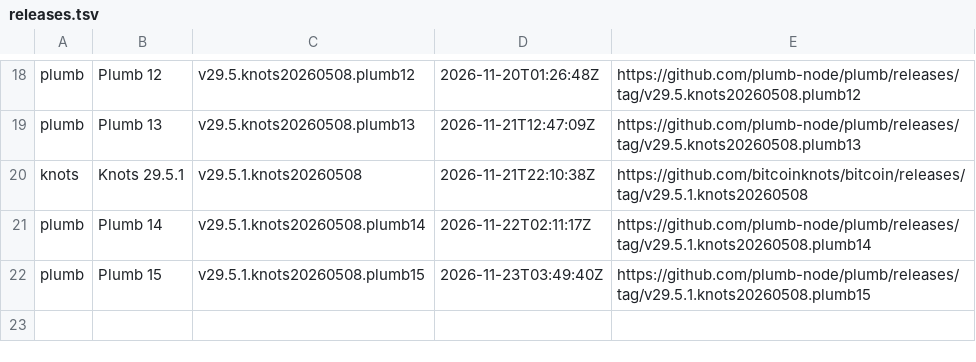
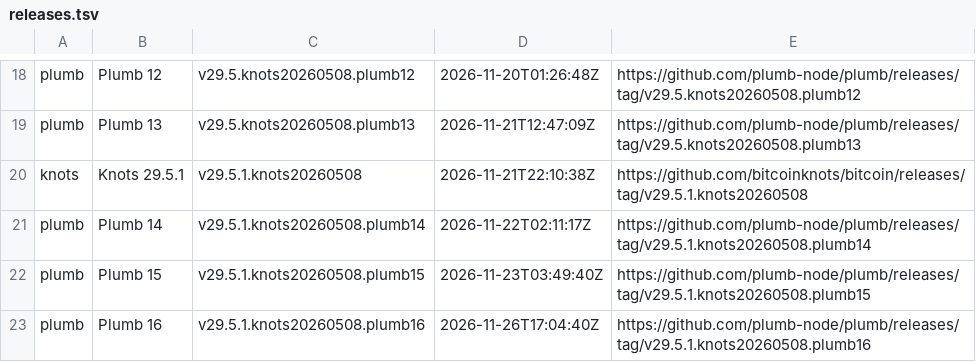
Before and after one commit to jasonsopko/cesspool, a TSV file: cesspool/releases.tsv, drawn as a sheet; only a part is shown, gaps mark what is left out; the diff names each change by its address in the sheet, - before the commit and + after, or states it on an @@ line.

Commit message:
Mark Plumb 16 on the monthly chart
Plumb 16 is out. Its line in cesspool/releases.tsv holds the tag,
GitHub's published_at and the release page, read with gh api when
switch-plumb16.sh made this commit, so /monthly/ marks the release on
the date GitHub gives. The commit adds that one line and nothing else.

```diff
--- a/cesspool/releases.tsv
+++ b/cesspool/releases.tsv
+row 23: plumb | Plumb 16 | v29.5.1.knots20260508.plumb16 | 2026-11-26T17:04:40Z | https://github.com/plumb-node/plumb/releases/tag/v29.5.1.knots20260508.plumb16
```
